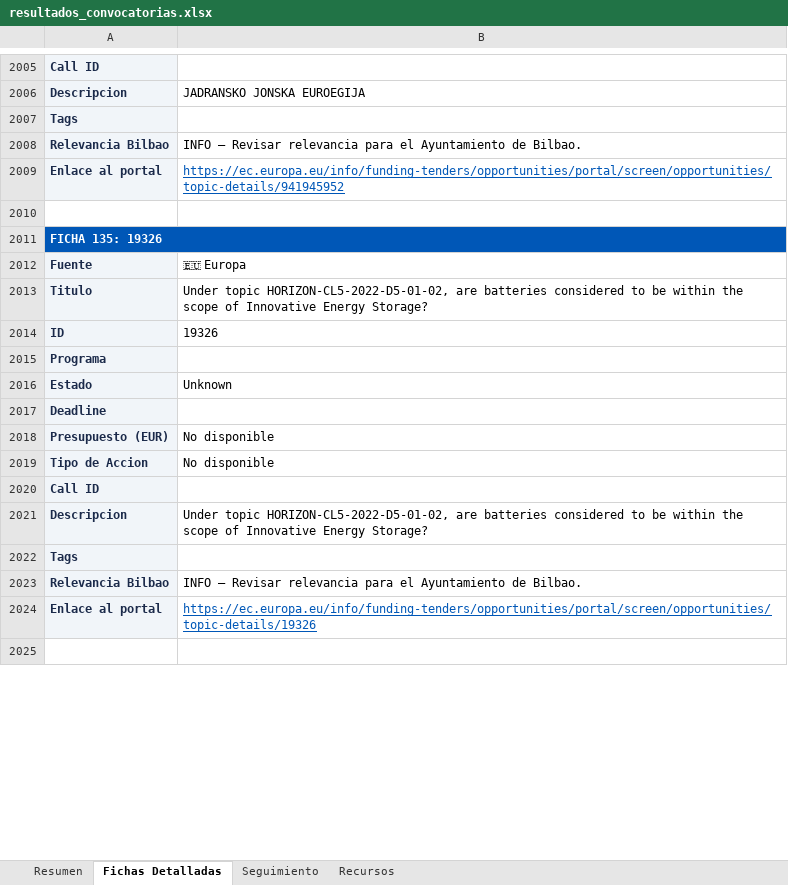
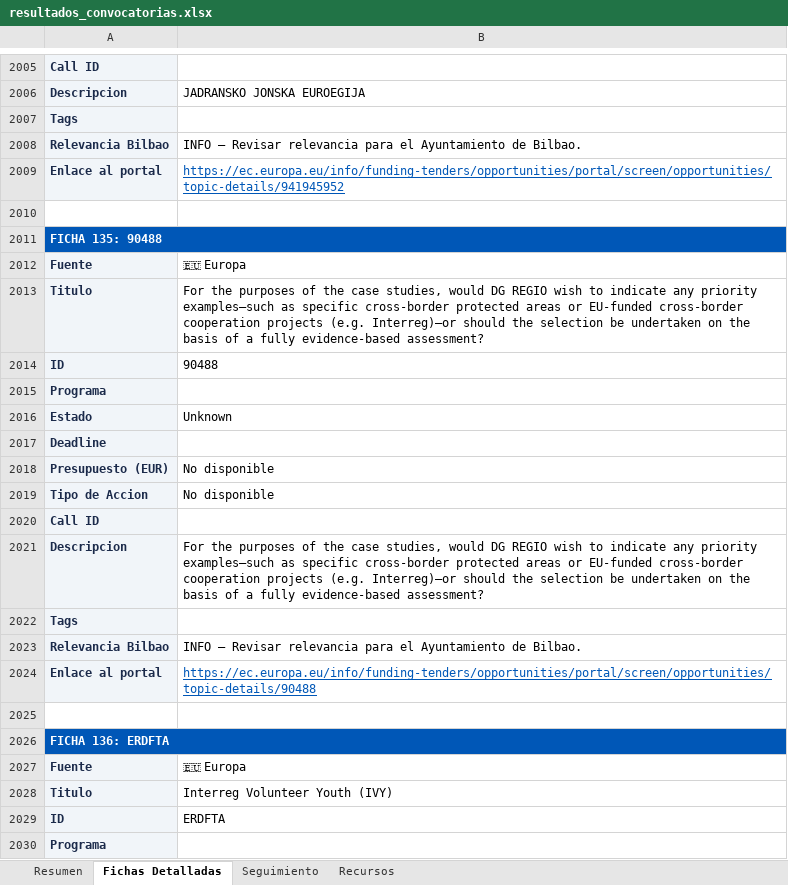
Before and after one commit to haguirre-lab/eu-funding-radar, an Excel workbook: docs/resultados_convocatorias.xlsx, sheet Fichas Detalladas, drawn as a sheet; only a part is shown, gaps mark what is left out; the shorter side is filled out with more unchanged rows; values as stored, in another font and other column widths than the file's, no borders; the diff covers the shown part only; the diff names each change by its address in the sheet, - before the commit and + after, or states it on an @@ line.

```diff
--- a/docs/resultados_convocatorias.xlsx (sheet Fichas Detalladas)
+++ b/docs/resultados_convocatorias.xlsx (sheet Fichas Detalladas)
-A2011: FICHA 135: 19326
+A2011: FICHA 135: 90488
+row 2012: Fuente | 🇪🇺 Europa
+row 2013: Titulo | For the purposes of the case studies, would DG REGIO wish to indicate any priority examples—such as specific cross‑border protected areas or EU‑funded cross‑border cooperation projects (e.g. Interreg)—or should the selection be undertaken on the basis of a fully evidence‑based assessment?
+row 2014: ID | 90488
+row 2015: Programa
+row 2016: Estado | Unknown
+row 2017: Deadline
+row 2018: Presupuesto (EUR) | No disponible
+row 2019: Tipo de Accion | No disponible
+row 2020: Call ID
+row 2021: Descripcion | For the purposes of the case studies, would DG REGIO wish to indicate any priority examples—such as specific cross‑border protected areas or EU‑funded cross‑border cooperation projects (e.g. Interreg)—or should the selection be undertaken on the basis of a fully evidence‑based assessment?
+row 2022: Tags
+row 2023: Relevancia Bilbao | INFO — Revisar relevancia para el Ayuntamiento de Bilbao.
+row 2024: Enlace al portal | https://ec.europa.eu/info/funding-tenders/opportunities/portal/screen/opportunities/topic-details/90488
+row 2025: (empty)
+row 2026: FICHA 136: ERDFTA
+row 2027: Fuente | 🇪🇺 Europa
+row 2028: Titulo | Interreg Volunteer Youth (IVY)
+row 2029: ID | ERDFTA
+row 2030: Programa
```
Also changed, not shown: 41 added rows and 108 edited cells elsewhere in this sheet, sheet Resumen, sheet Seguimiento, 3 other files.
